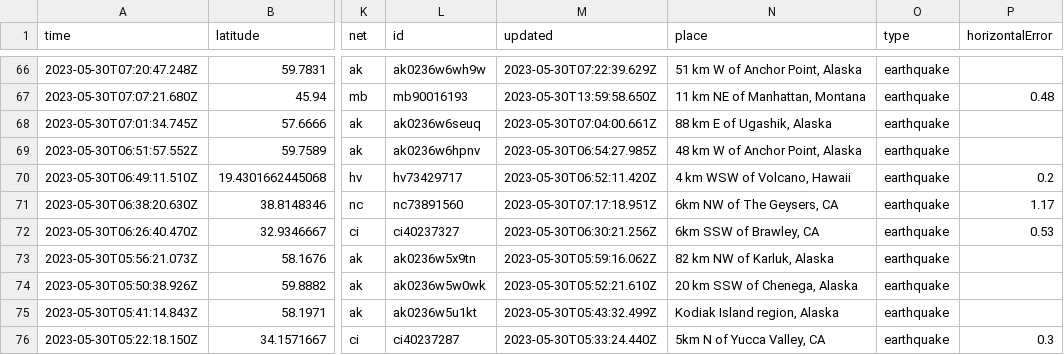
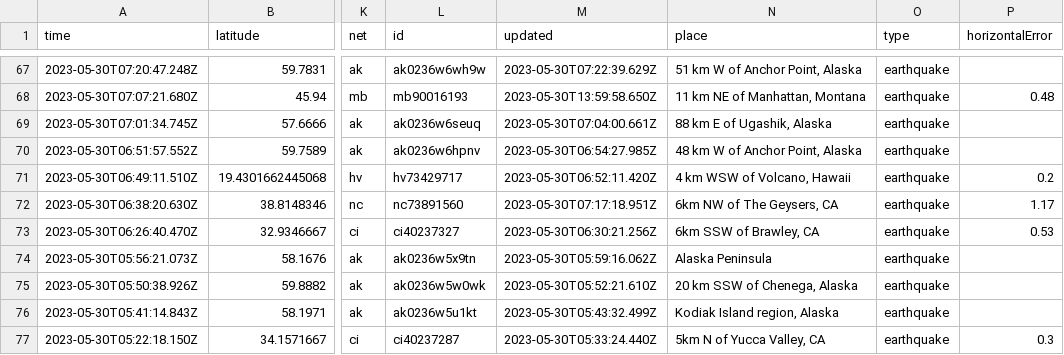
Before and after one commit to ashu-parida-hpe/sample-java-app, a CSV file: quakes.csv, drawn as a sheet; only a part is shown, gaps mark what is left out; addresses are those after the commit; the diff covers the shown part only; the diff names each change by its address in the sheet, - before the commit and + after, or states it on an @@ line.

```diff
--- a/quakes.csv
+++ b/quakes.csv
-N74 (place): 82 km NW of Karluk, Alaska
+N74 (place): Alaska Peninsula
```
Also changed, not shown: 1 added row and 29 edited cells elsewhere in this file.
